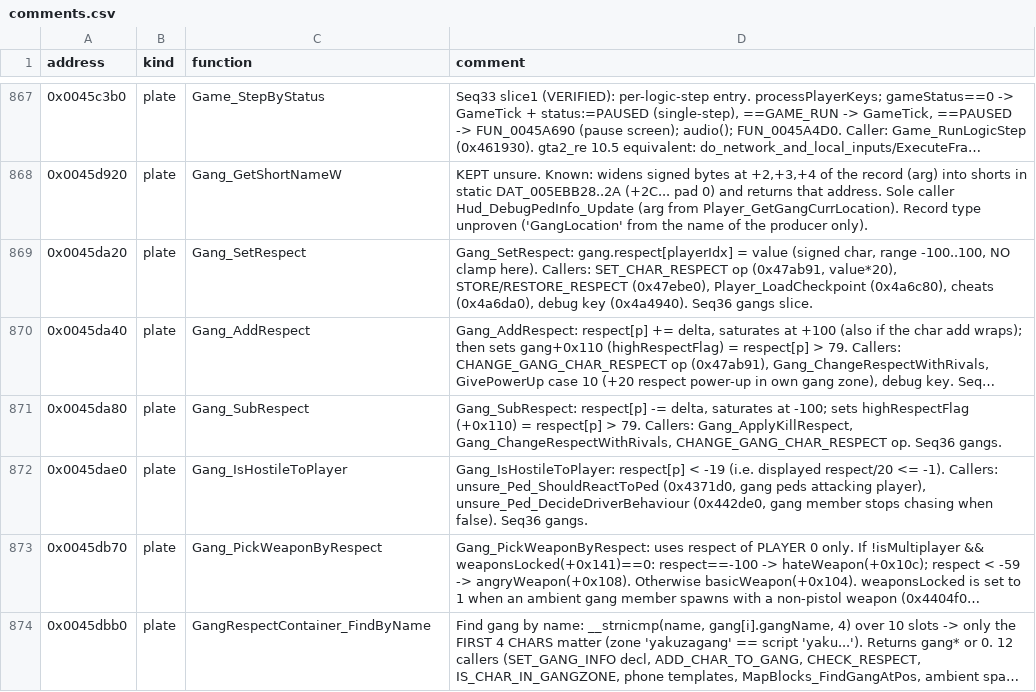
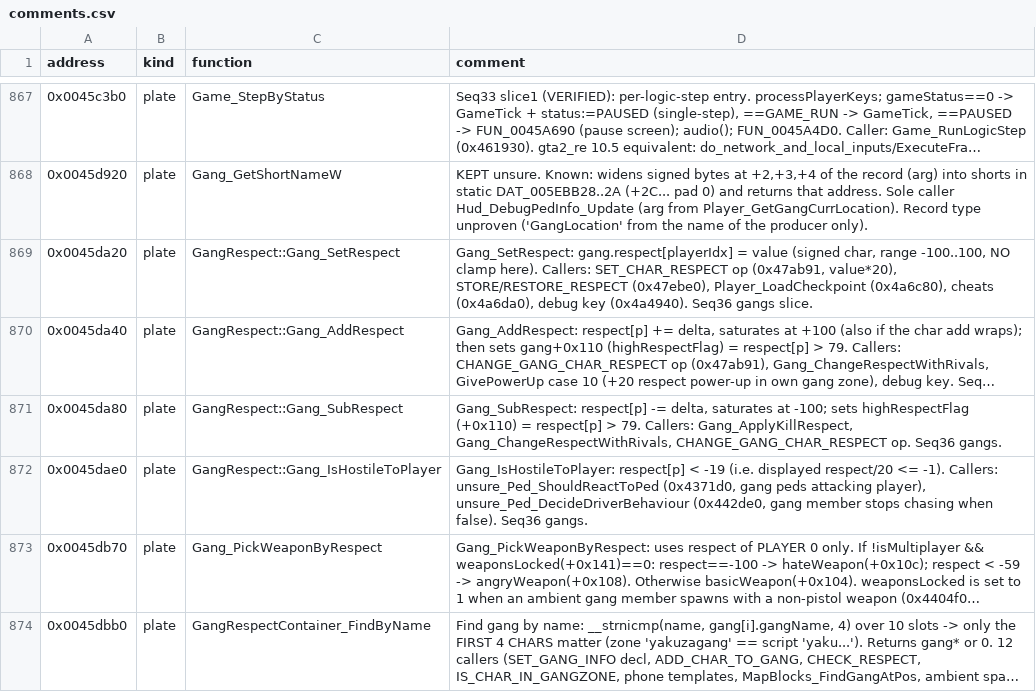
Before and after one commit to h0x91b/gta2-asm, a CSV file: re/comments.csv, drawn as a sheet; only a part is shown, gaps mark what is left out; long unchanged cells end in …; the diff covers the shown part only; the diff names each change by its address in the sheet, - before the commit and + after, or states it on an @@ line.

```diff
--- a/re/comments.csv
+++ b/re/comments.csv
-C869 (function): Gang_SetRespect
+C869 (function): GangRespect::Gang_SetRespect
-C870 (function): Gang_AddRespect
+C870 (function): GangRespect::Gang_AddRespect
-C871 (function): Gang_SubRespect
+C871 (function): GangRespect::Gang_SubRespect
-C872 (function): Gang_IsHostileToPlayer
+C872 (function): GangRespect::Gang_IsHostileToPlayer
```
Also changed, not shown: 19 edited cells elsewhere in this file, re/functions.csv, 7 other files.
